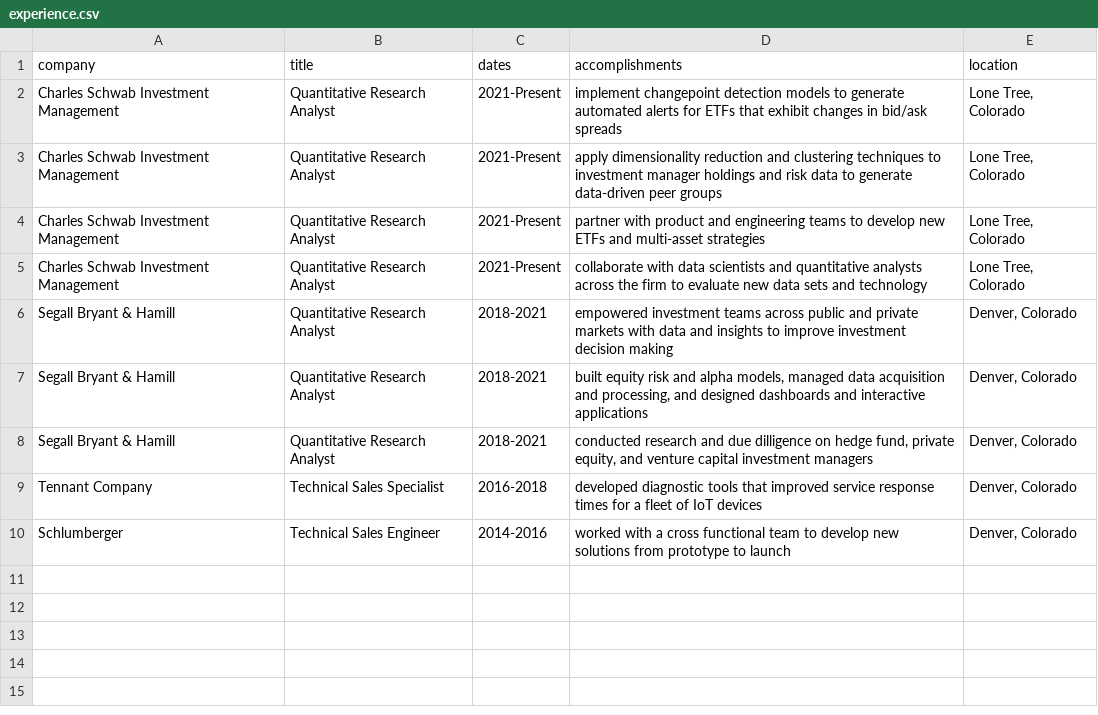
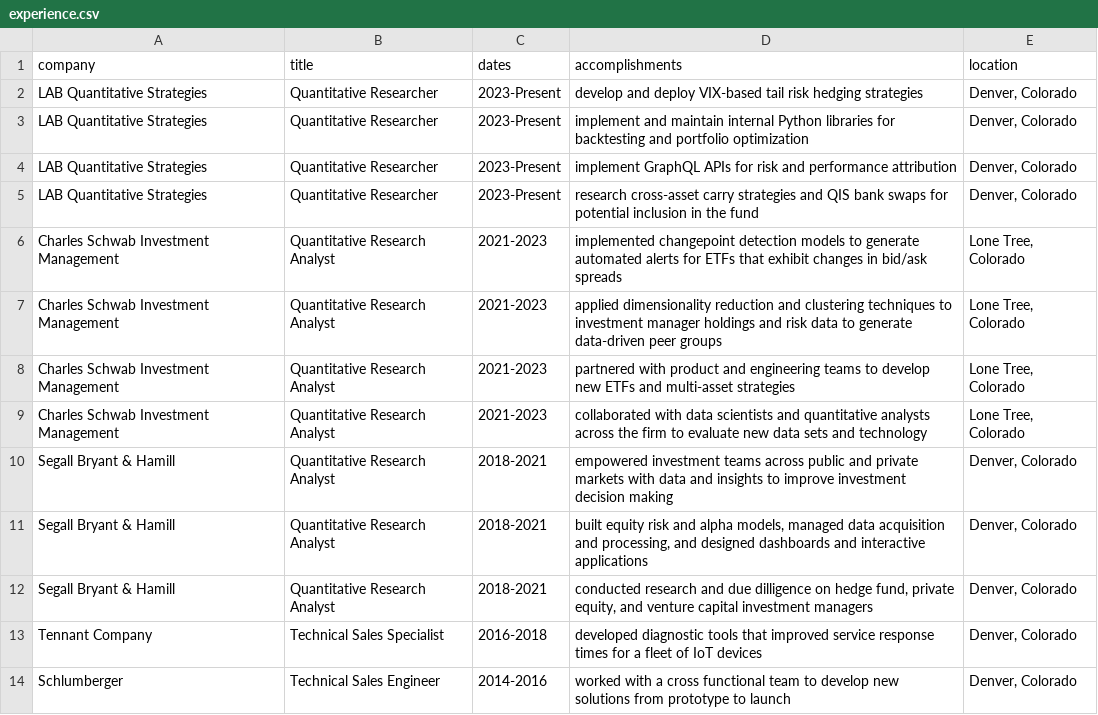
Before and after one commit to chris-lundberg/resume, a CSV file: experience.csv, drawn as a sheet.

Commit message:
updated resume with LAB experience

```diff
--- a/experience.csv
+++ b/experience.csv
@@ -1,6 +1,10 @@
 company,title,dates,accomplishments,location
-Charles Schwab Investment Management,Quantitative Research Analyst,2021-Present,implement changepoint detection models to generate automated alerts for ETFs that exhibit changes in bid/ask spreads,"Lone Tree, Colorado"
-Charles Schwab Investment Management,Quantitative Research Analyst,2021-Present,apply dimensionality reduction and clustering techniques to investment manager holdings and risk data to generate data-driven peer groups,"Lone Tree, Colorado"
-Charles Schwab Investment Management,Quantitative Research Analyst,2021-Present,partner with product and engineering teams to develop new ETFs and multi-asset strategies,"Lone Tree, Colorado"
-Charles Schwab Investment Management,Quantitative Research Analyst,2021-Present,collaborate with data scientists and quantitative analysts across the firm to evaluate new data sets and technology,"Lone Tree, Colorado"
+LAB Quantitative Strategies,Quantitative Researcher,2023-Present,develop and deploy VIX-based tail risk hedging strategies,"Denver, Colorado"
+LAB Quantitative Strategies,Quantitative Researcher,2023-Present,implement and maintain internal Python libraries for backtesting and portfolio optimization,"Denver, Colorado"
+LAB Quantitative Strategies,Quantitative Researcher,2023-Present,implement GraphQL APIs for risk and performance attribution,"Denver, Colorado"
+LAB Quantitative Strategies,Quantitative Researcher,2023-Present,research cross-asset carry strategies and QIS bank swaps for potential inclusion in the fund,"Denver, Colorado"
+Charles Schwab Investment Management,Quantitative Research Analyst,2021-2023,implemented changepoint detection models to generate automated alerts for ETFs that exhibit changes in bid/ask spreads,"Lone Tree, Colorado"
+Charles Schwab Investment Management,Quantitative Research Analyst,2021-2023,applied dimensionality reduction and clustering techniques to investment manager holdings and risk data to generate data-driven peer groups,"Lone Tree, Colorado"
+Charles Schwab Investment Management,Quantitative Research Analyst,2021-2023,partnered with product and engineering teams to develop new ETFs and multi-asset strategies,"Lone Tree, Colorado"
+Charles Schwab Investment Management,Quantitative Research Analyst,2021-2023,collaborated with data scientists and quantitative analysts across the firm to evaluate new data sets and technology,"Lone Tree, Colorado"
 Segall Bryant & Hamill,Quantitative Research Analyst,2018-2021,empowered investment teams across public and private markets with data and insights to improve investment decision making,"Denver, Colorado"
```
Also changed, not shown: 2 other files.
